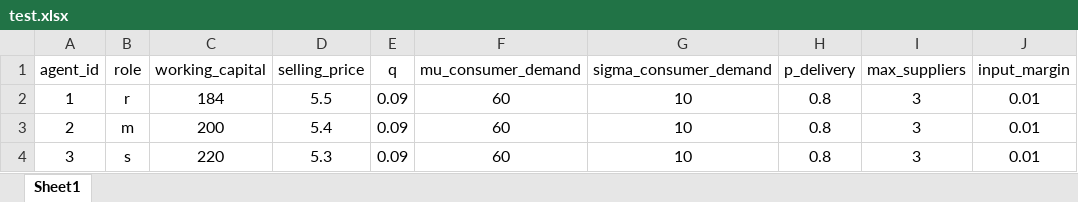
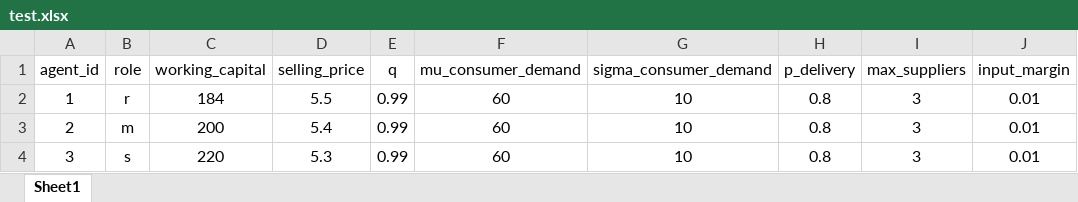
Before and after one commit to FarbodMoravveji/sclib, an Excel workbook: test.xlsx, sheet Sheet1, drawn as a sheet; only a part is shown; values as stored, in another font and other column widths than the file's, no borders; the diff names each change by its address in the sheet, - before the commit and + after, or states it on an @@ line.

```diff
--- a/test.xlsx (sheet Sheet1)
+++ b/test.xlsx (sheet Sheet1)
-E2:E4 (q): 0.09
+E2:E4 (q): 0.99
```
Also changed, not shown: 6 other files.
